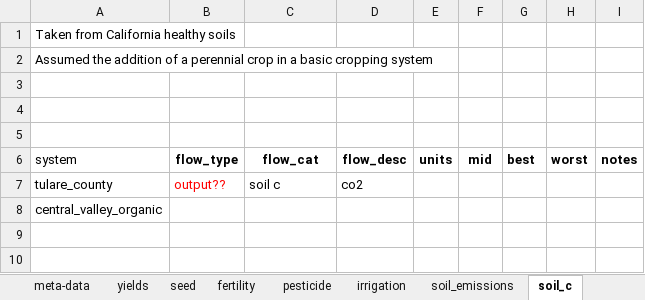
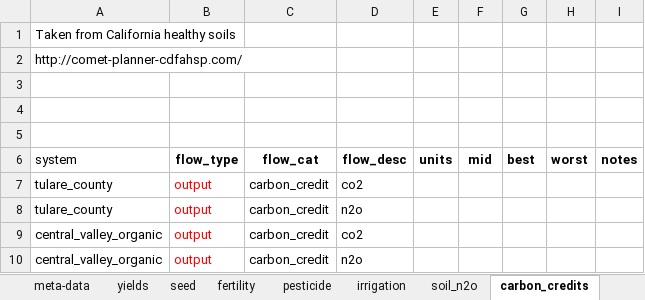
Before and after one commit to vanichols/alfalfa, an Excel workbook: R/data_raw/lca-sheets/enterprise-flows-all-areas.xlsx, sheet carbon_credits, drawn as a sheet; values as stored, in another font and other column widths than the file's, no borders; removed rows and columns are numbered as before the commit, all else as after; the diff names each change by its address in the sheet, - before the commit and + after, or states it on an @@ line.

Commit message:
add carbon credit calcs

```diff
--- a/R/data_raw/lca-sheets/enterprise-flows-all-areas.xlsx (sheet carbon_credits)
+++ b/R/data_raw/lca-sheets/enterprise-flows-all-areas.xlsx (sheet carbon_credits)
-sheet tab: soil_emissions
+sheet tab: soil_n2o
-sheet tab: soil_c
+sheet tab: carbon_credits
-A2 (system): Assumed the addition of a perennial crop in a basic cropping system
+A2 (system): http://comet-planner-cdfahsp.com/
-B7 (flow_type): output??
+B7 (flow_type): output
-C7 (flow_cat): soil c
+C7 (flow_cat): carbon_credit
-row 8: central_valley_organic
+row 8: tulare_county | output | carbon_credit | n2o
+row 9: central_valley_organic | output | carbon_credit | co2
+row 10: central_valley_organic | output | carbon_credit | n2o
```
Also changed, not shown: 7 other files.
